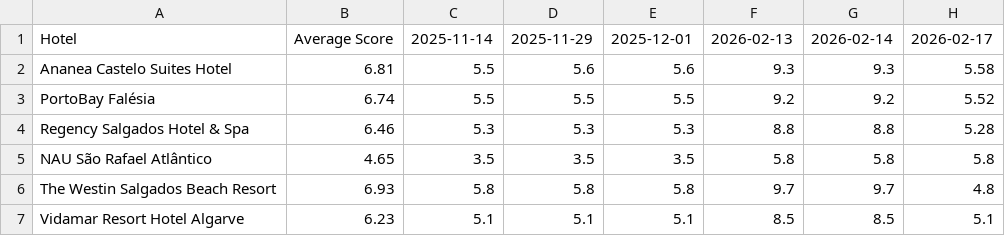
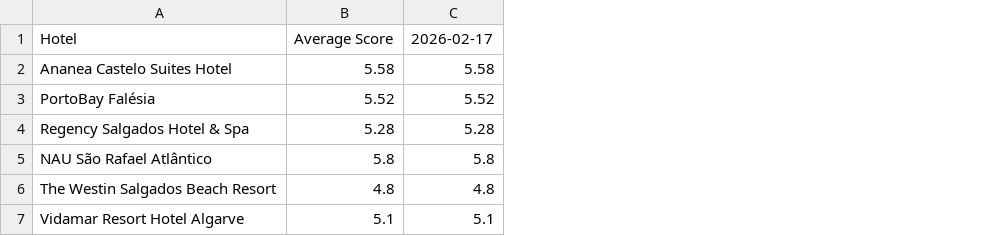
Before and after one commit to laurabquintas/reputation-analyzer, a CSV file: data/holidaycheck_scores.csv, drawn as a sheet; removed rows and columns are numbered as before the commit, all else as after; the diff names each change by its address in the sheet, - before the commit and + after, or states it on an @@ line.

Commit message:
right scores from today

```diff
--- a/data/holidaycheck_scores.csv
+++ b/data/holidaycheck_scores.csv
-column B, rows 1-7: Average Score | 6.81 | 6.74 | 6.46 | 4.65 | 6.93 | 6.23
-column C, rows 1-7: 2025-11-14 | 5.5 | 5.5 | 5.3 | 3.5 | 5.8 | 5.1
-column D, rows 1-7: 2025-11-29 | 5.6 | 5.5 | 5.3 | 3.5 | 5.8 | 5.1
-column E, rows 1-7: 2025-12-01 | 5.6 | 5.5 | 5.3 | 3.5 | 5.8 | 5.1
-column F, rows 1-7: 2026-02-13 | 9.3 | 9.2 | 8.8 | 5.8 | 9.7 | 8.5
-column G, rows 1-7: 2026-02-14 | 9.3 | 9.2 | 8.8 | 5.8 | 9.7 | 8.5
+column B, rows 1-7: Average Score | 5.58 | 5.52 | 5.28 | 5.8 | 4.8 | 5.1
```
Also changed, not shown: data/booking_scores.csv, data/expedia_scores.csv, 2 other files.
